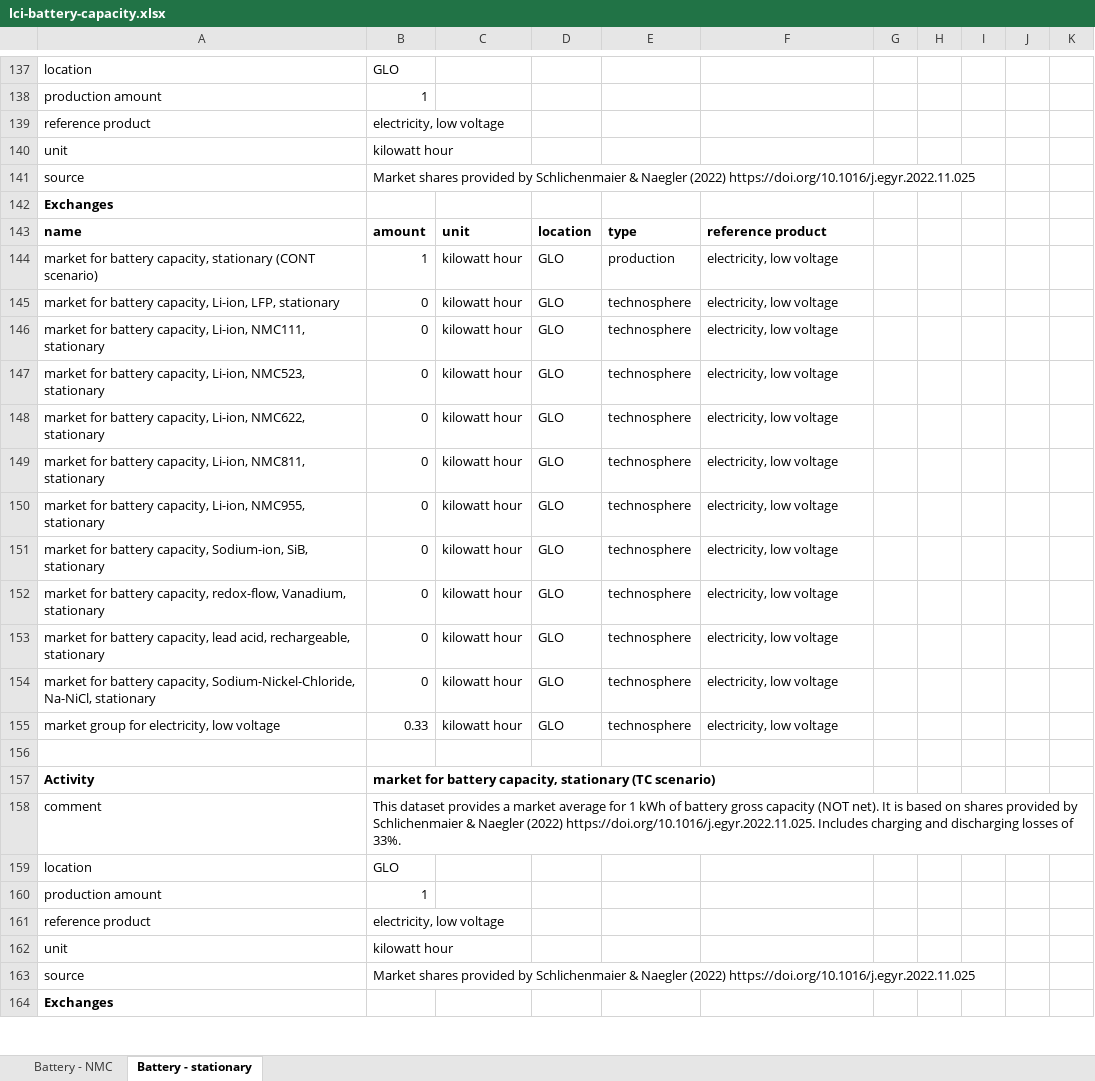
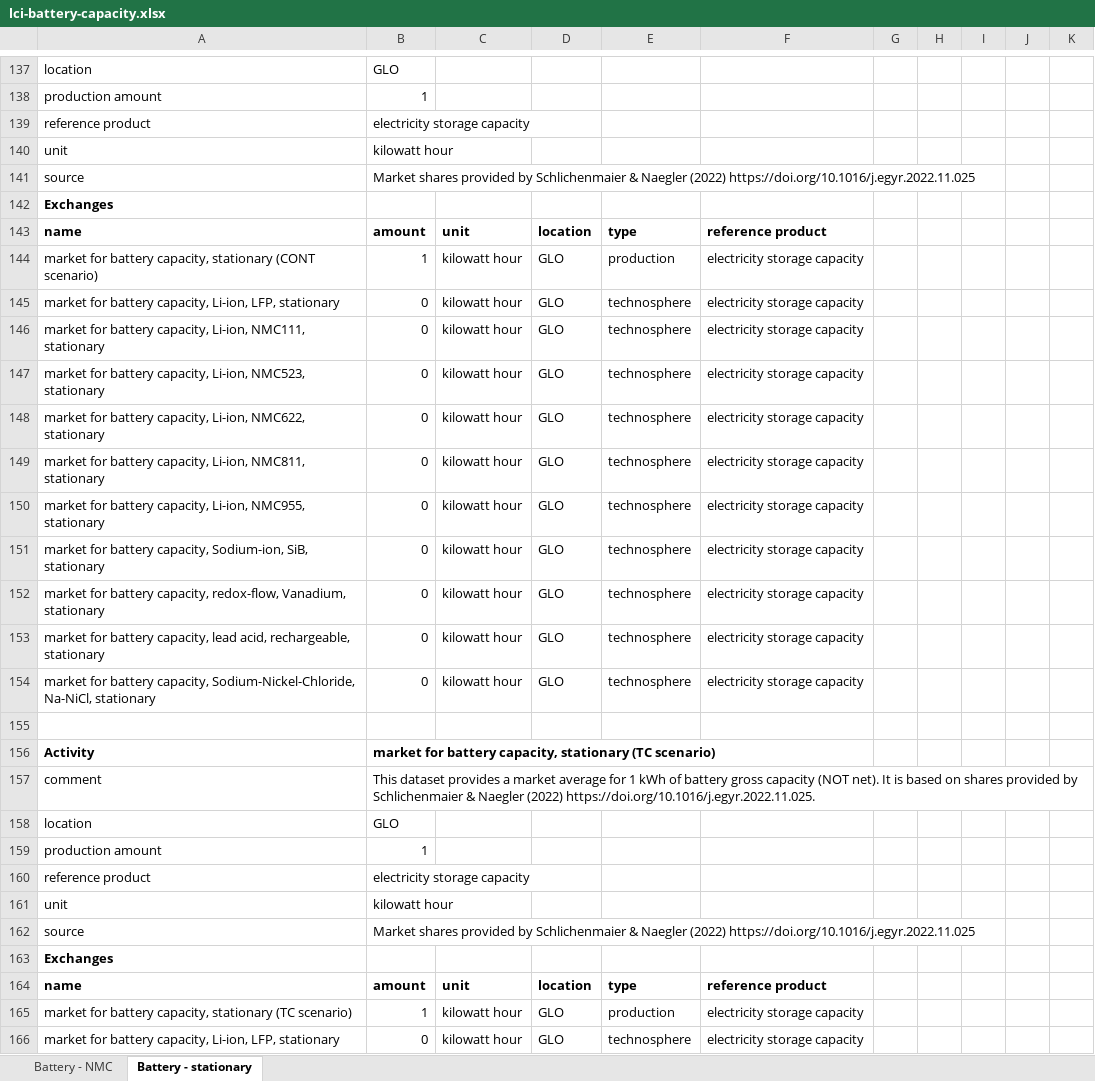
Before and after one commit to romainsacchi/rmnd-lca, an Excel workbook: premise/data/additional_inventories/lci-battery-capacity.xlsx, sheet Battery - stationary, drawn as a sheet; only a part is shown, gaps mark what is left out; the shorter side is filled out with more unchanged rows; values as stored, in another font and other column widths than the file's, no borders; removed rows and columns are numbered as before the commit, all else as after; the diff covers the shown part only; the diff names each change by its address in the sheet, - before the commit and + after, or states it on an @@ line.

Commit message:
Fix uncertainty params for a few datasets. Created datasets to provide 1 kWh of electricity from stationary batteries. Renamed product of battery markets to "electricity storage capacity".

```diff
--- a/premise/data/additional_inventories/lci-battery-capacity.xlsx (sheet Battery - stationary)
+++ b/premise/data/additional_inventories/lci-battery-capacity.xlsx (sheet Battery - stationary)
-B139: electricity, low voltage
+B139: electricity storage capacity
-F144:F154: electricity, low voltage
+F144:F154: electricity storage capacity
-row 155: market group for electricity, low voltage | 0.33 | kilowatt hour | GLO | technosphere | electricity, low voltage
-B157: …(2022) https://doi.org/10.1016/j.egyr.2022.11.025. Includes charging and discharging losses of 33%.
+B157: …(2022) https://doi.org/10.1016/j.egyr.2022.11.025.
+row 158: location | GLO
+row 159: production amount | 1
+row 160: reference product | electricity storage capacity
+row 161: unit | kilowatt hour
+row 162: source | Market shares provided by Schlichenmaier & Naegler (2022) https://doi.org/10.1016/j.egyr.2022.11.025
+row 163: Exchanges
+row 164: name | amount | unit | location | type | reference product
+row 165: market for battery capacity, stationary (TC scenario) | 1 | kilowatt hour | GLO | production | electricity storage capacity
+row 166: market for battery capacity, Li-ion, LFP, stationary | 0 | kilowatt hour | GLO | technosphere | electricity storage capacity
```
Also changed, not shown: 13 added rows, 10 removed rows and 30 edited cells elsewhere in this sheet, sheet Battery - NMC, formulas that keep their value, premise/data/additional_inventories/lci-buses.xlsx, premise/data/additional_inventories/lci-carbon-capture.xlsx, 6 other files.
